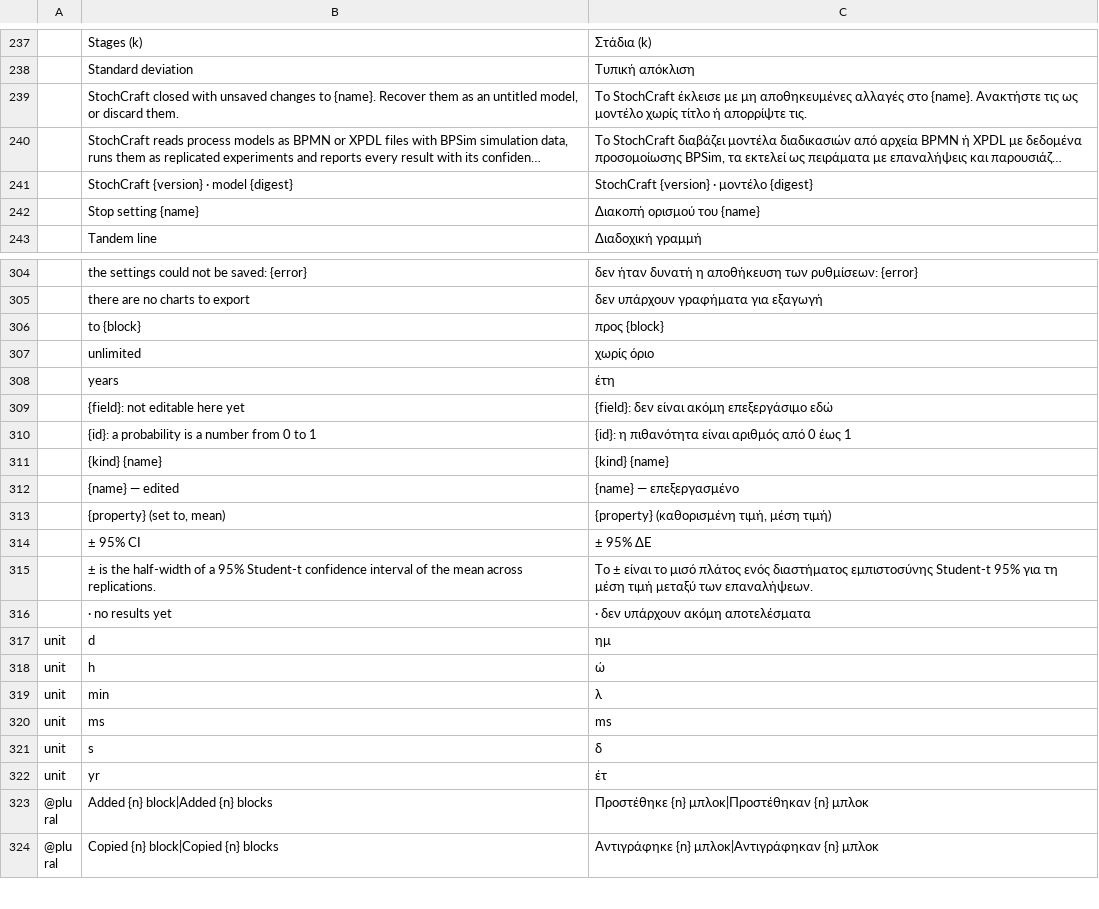
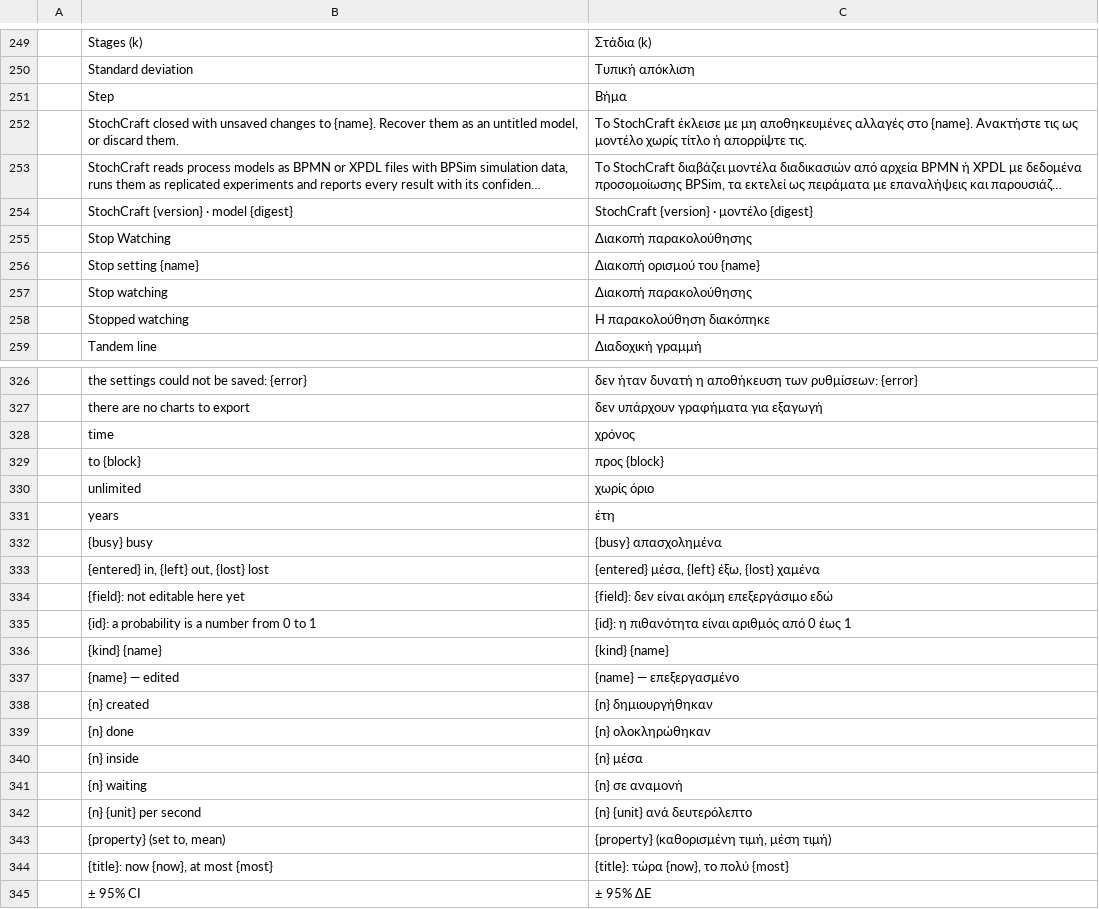
Before and after one commit to helenkwok/StochCraft, a TSV file: i18n/el.tsv, drawn as a sheet; only a part is shown, gaps mark what is left out; the shorter side is filled out with more unchanged rows; long unchanged cells end in …; the diff covers the shown part only; the diff names each change by its address in the sheet, - before the commit and + after, or states it on an @@ line.

```diff
--- a/i18n/el.tsv
+++ b/i18n/el.tsv
+row 251:  | Step | Βήμα
+row 255:  | Stop Watching | Διακοπή παρακολούθησης
+row 257:  | Stop watching | Διακοπή παρακολούθησης
+row 258:  | Stopped watching | Η παρακολούθηση διακόπηκε
+row 328:  | time | χρόνος
+row 332:  | {busy} busy | {busy} απασχολημένα
+row 333:  | {entered} in, {left} out, {lost} lost | {entered} μέσα, {left} έξω, {lost} χαμένα
+row 338:  | {n} created | {n} δημιουργήθηκαν
+row 339:  | {n} done | {n} ολοκληρώθηκαν
+row 340:  | {n} inside | {n} μέσα
+row 341:  | {n} waiting | {n} σε αναμονή
+row 342:  | {n} {unit} per second | {n} {unit} ανά δευτερόλεπτο
+row 344:  | {title}: now {now}, at most {most} | {title}: τώρα {now}, το πολύ {most}
```
Also changed, not shown: 18 added rows elsewhere in this file, i18n/bg.tsv, i18n/hi.tsv, 55 other files.
